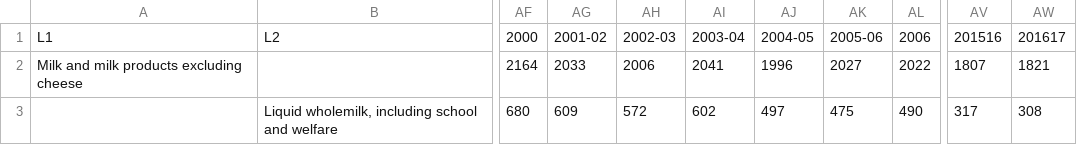
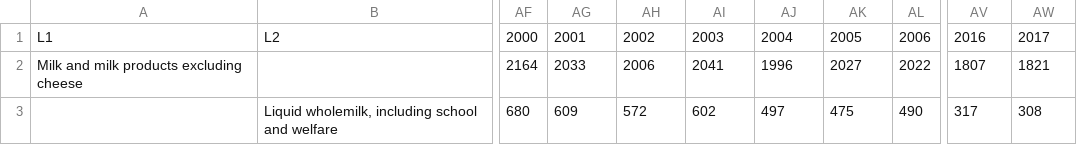
Before and after one commit to MasterDumpling888/data-visualisation, a CSV file: data/foodData.csv, drawn as a sheet; only a part is shown, gaps mark what is left out; the diff names each change by its address in the sheet, - before the commit and + after, or states it on an @@ line.

```diff
--- a/data/foodData.csv
+++ b/data/foodData.csv
-AG1: 2001-02
+AG1: 2001
-AH1: 2002-03
+AH1: 2002
-AI1: 2003-04
+AI1: 2003
-AJ1: 2004-05
+AJ1: 2004
-AK1: 2005-06
+AK1: 2005
-AV1: 201516
+AV1: 2016
-AW1: 201617
+AW1: 2017
```
Also changed, not shown: 9 other files.
